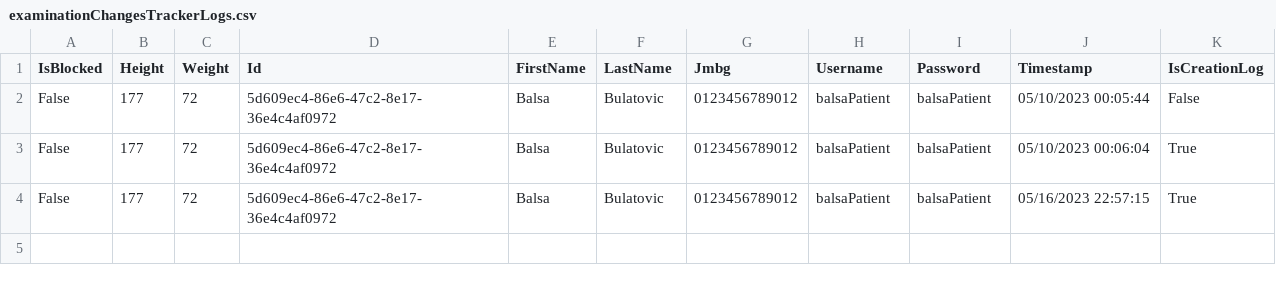
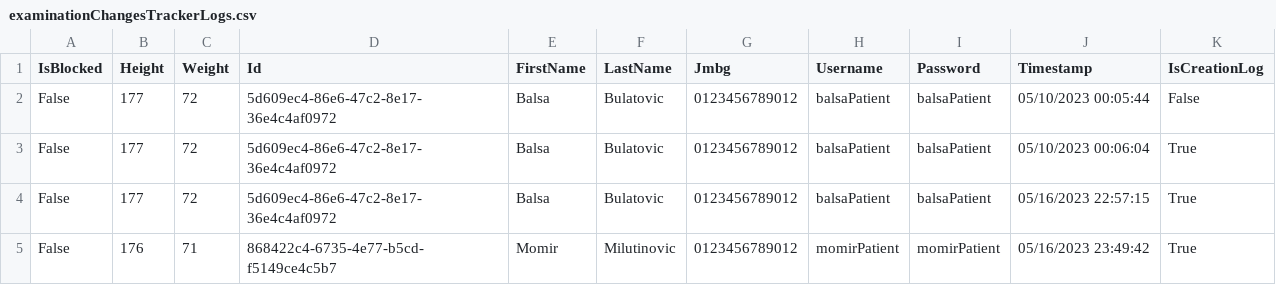
Before and after one commit to BulatovicBalsa/sims-project, a CSV file: Hospital/Data/examinationChangesTrackerLogs.csv, drawn as a sheet; the diff names each change by its address in the sheet, - before the commit and + after, or states it on an @@ line.

```diff
--- a/Hospital/Data/examinationChangesTrackerLogs.csv
+++ b/Hospital/Data/examinationChangesTrackerLogs.csv
+row 5: False | 176 | 71 | 868422c4-6735-4e77-b5cd-f5149ce4c5b7 | Momir | Milutinovic | 0123456789012 | momirPatient | momirPatient | 05/16/2023 23:49:42 | True
```
Also changed, not shown: Hospital/Data/examination.csv, 2 other files.
